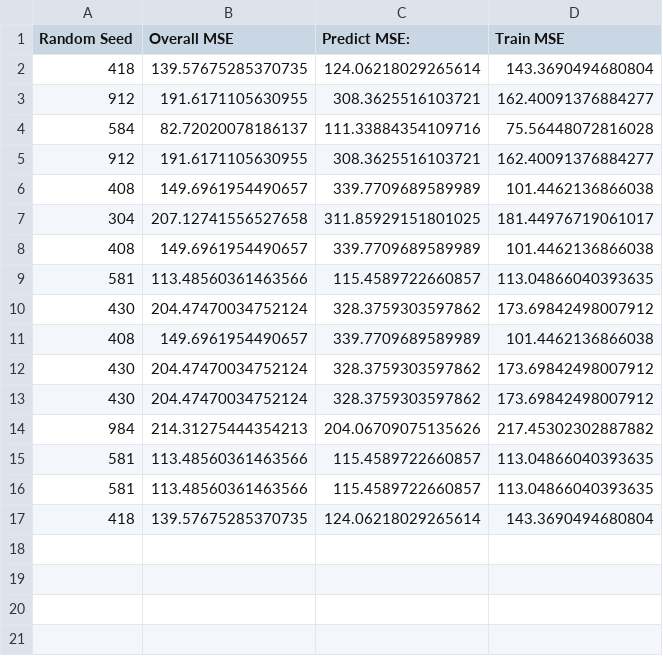
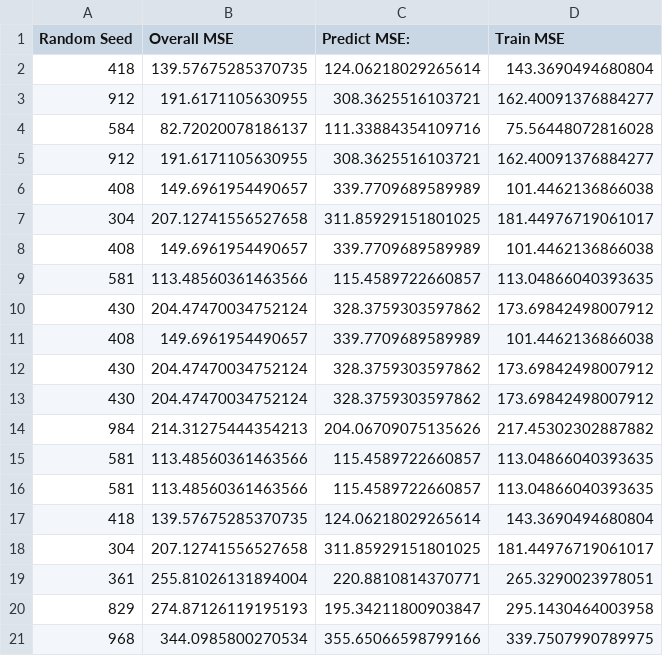
Before and after one commit to Tetetetetetetet/Stock-and-Brownian, a CSV file: record.csv, drawn as a sheet; the diff names each change by its address in the sheet, - before the commit and + after, or states it on an @@ line.

Commit message:
try

```diff
--- a/record.csv
+++ b/record.csv
+row 18: 304 | 207.12741556527658 | 311.85929151801025 | 181.44976719061017
+row 19: 361 | 255.81026131894004 | 220.8810814370771 | 265.3290023978051
+row 20: 829 | 274.87126119195193 | 195.34211800903847 | 295.1430464003958
+row 21: 968 | 344.0985800270534 | 355.65066598799166 | 339.7507990789975
```
